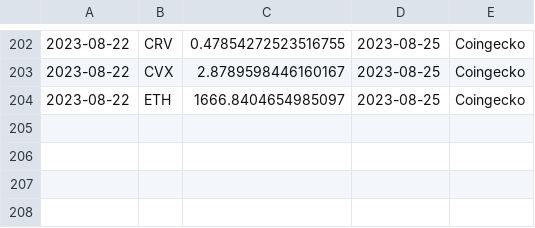
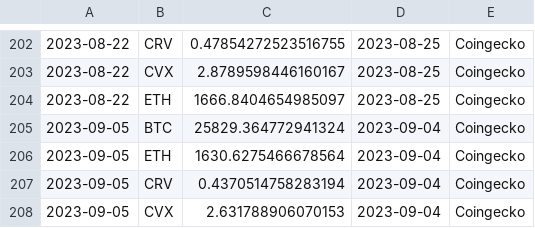
Before and after one commit to iamllanero/convex-streamlit, a CSV file: data/cg_cache.csv, drawn as a sheet; only a part is shown, gaps mark what is left out; the diff names each change by its address in the sheet, - before the commit and + after, or states it on an @@ line.

```diff
--- a/data/cg_cache.csv
+++ b/data/cg_cache.csv
+row 205: 2023-09-05 | BTC | 25829.364772941324 | 2023-09-04 | Coingecko
+row 206: 2023-09-05 | ETH | 1630.6275466678564 | 2023-09-04 | Coingecko
+row 207: 2023-09-05 | CRV | 0.4370514758283194 | 2023-09-04 | Coingecko
+row 208: 2023-09-05 | CVX | 2.631788906070153 | 2023-09-04 | Coingecko
```
Also changed, not shown: 1 other file.
